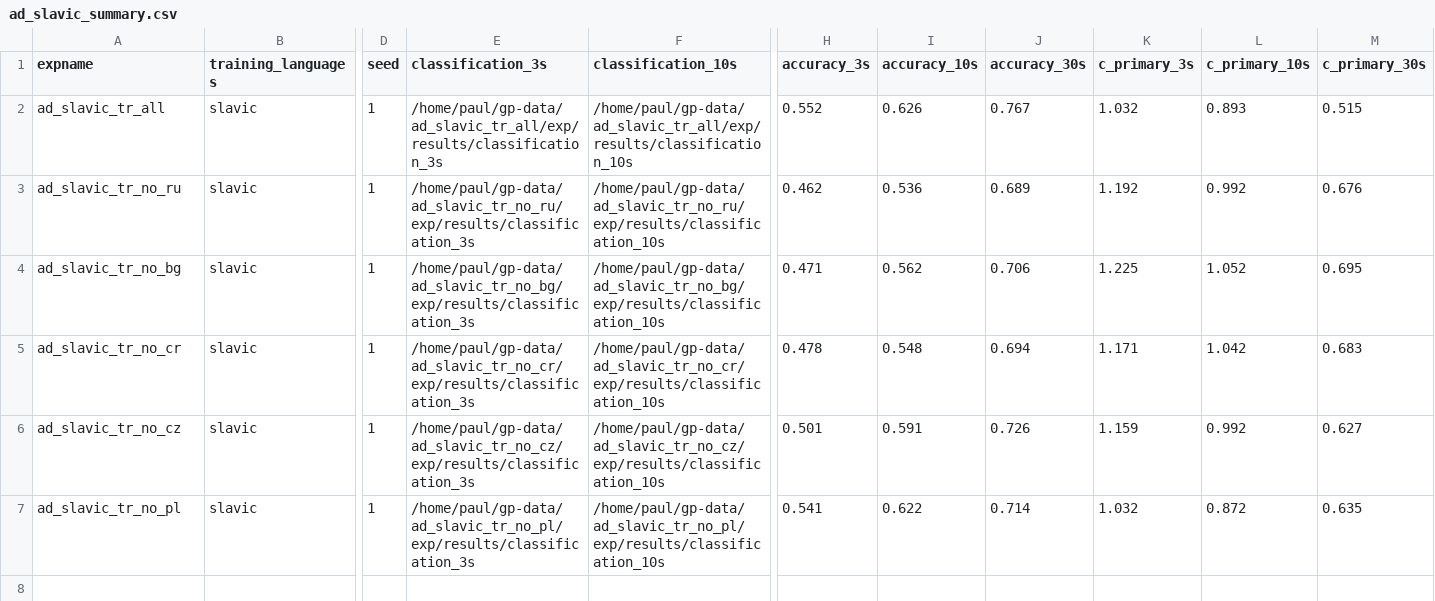
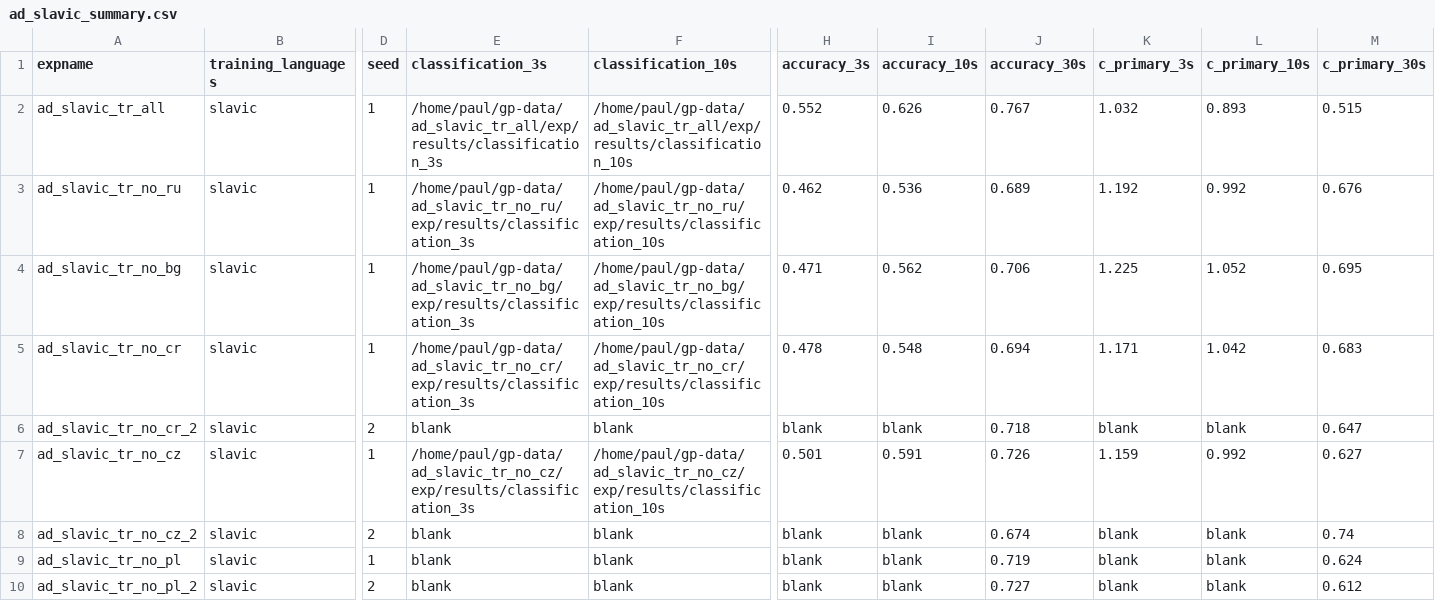
Before and after one commit to paulmoore1/language-ident-from-speech, a CSV file: results/ad_slavic_summary.csv, drawn as a sheet; only a part is shown, gaps mark what is left out; addresses are those after the commit; rows hold the shown columns only; the diff names each change by its address in the sheet, - before the commit and + after, or states it on an @@ line.

```diff
--- a/results/ad_slavic_summary.csv
+++ b/results/ad_slavic_summary.csv
+row 6: ad_slavic_tr_no_cr_2 | slavic | 2 | blank | blank | blank | blank | 0.718 | blank | blank | 0.647
+row 8: ad_slavic_tr_no_cz_2 | slavic | 2 | blank | blank | blank | blank | 0.674 | blank | blank | 0.74
-E9 (classification_3s): /home/paul/gp-data/ad_slavic_tr_no_pl/exp/results/classification_3s
+E9 (classification_3s): blank
-F9 (classification_10s): /home/paul/gp-data/ad_slavic_tr_no_pl/exp/results/classification_10s
+F9 (classification_10s): blank
-H9 (accuracy_3s): 0.541
+H9 (accuracy_3s): blank
-I9 (accuracy_10s): 0.622
+I9 (accuracy_10s): blank
-J9 (accuracy_30s): 0.714
+J9 (accuracy_30s): 0.719
-K9 (c_primary_3s): 1.032
+K9 (c_primary_3s): blank
-L9 (c_primary_10s): 0.872
+L9 (c_primary_10s): blank
-M9 (c_primary_30s): 0.635
+M9 (c_primary_30s): 0.624
+row 10: ad_slavic_tr_no_pl_2 | slavic | 2 | blank | blank | blank | blank | 0.727 | blank | blank | 0.612
```
Also changed, not shown: results/ad_all_summary.csv, results/da_summary.csv, 19 other files.
